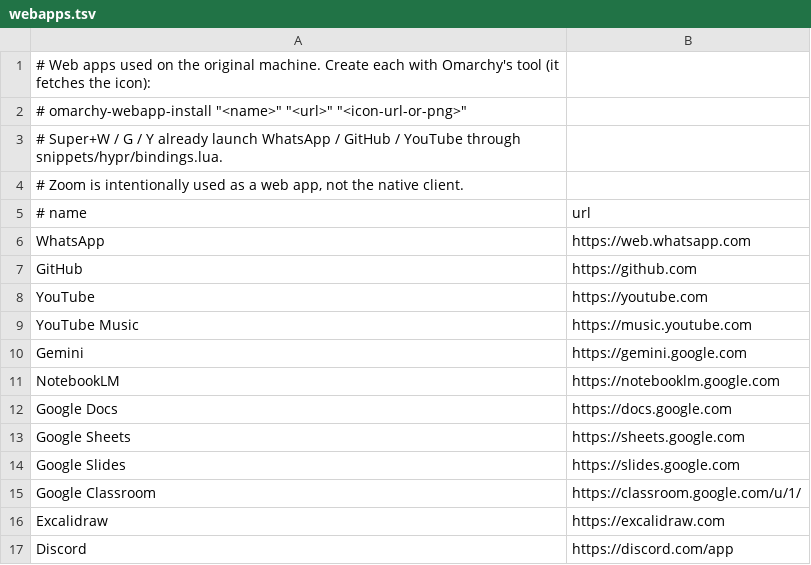
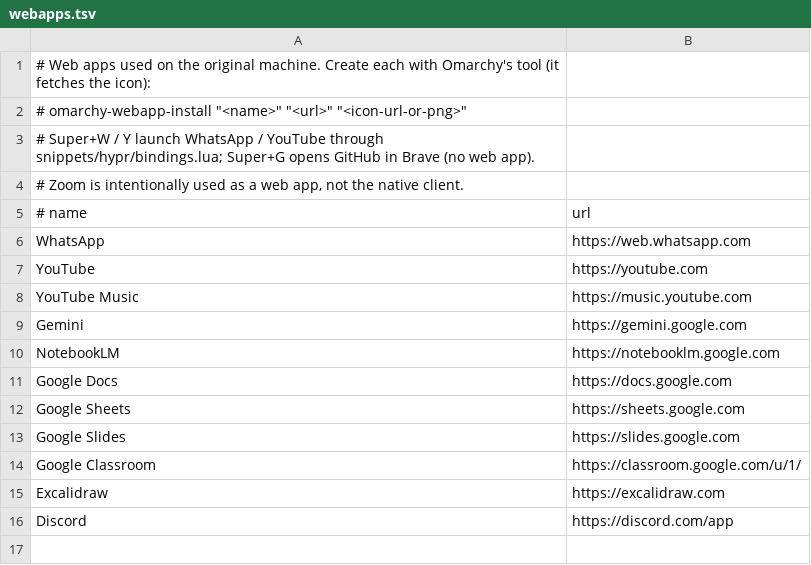
Before and after one commit to mirza-ahsan/configs, a TSV file: packages/webapps.tsv, drawn as a sheet.

Commit message:
drop github from web app list

```diff
--- a/packages/webapps.tsv
+++ b/packages/webapps.tsv
@@ -2,3 +2,3 @@
 #   omarchy-webapp-install "<name>" "<url>" "<icon-url-or-png>"
-# Super+W / G / Y already launch WhatsApp / GitHub / YouTube through snippets/hypr/bindings.lua.
+# Super+W / Y launch WhatsApp / YouTube through snippets/hypr/bindings.lua; Super+G opens GitHub in Brave (no web app).
 # Zoom is intentionally used as a web app, not the native client.
@@ -6,3 +6,2 @@
 WhatsApp	https://web.whatsapp.com
-GitHub	https://github.com
 YouTube	https://youtube.com
```
